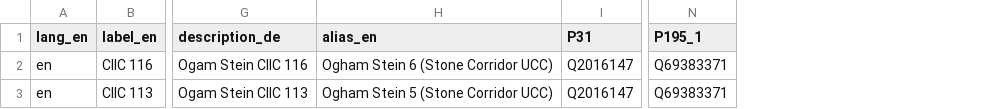
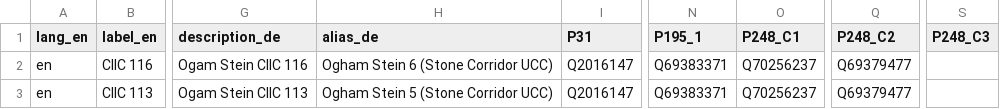
Before and after one commit to ogi-ogham/ogham-wikidata, a TSV file: OgamStones.tsv, drawn as a sheet; only a part is shown, gaps mark what is left out; the diff names each change by its address in the sheet, - before the commit and + after, or states it on an @@ line.

Commit message:
Update OgamStones.tsv

```diff
--- a/OgamStones.tsv
+++ b/OgamStones.tsv
+column O (P248_C1), rows 2-3: Q70256237 | Q70256237
+column Q (P248_C2), rows 2-3: Q69379477 | Q69379477
+column S (P248_C3), empty
-H1: alias_en
+H1: alias_de
```
